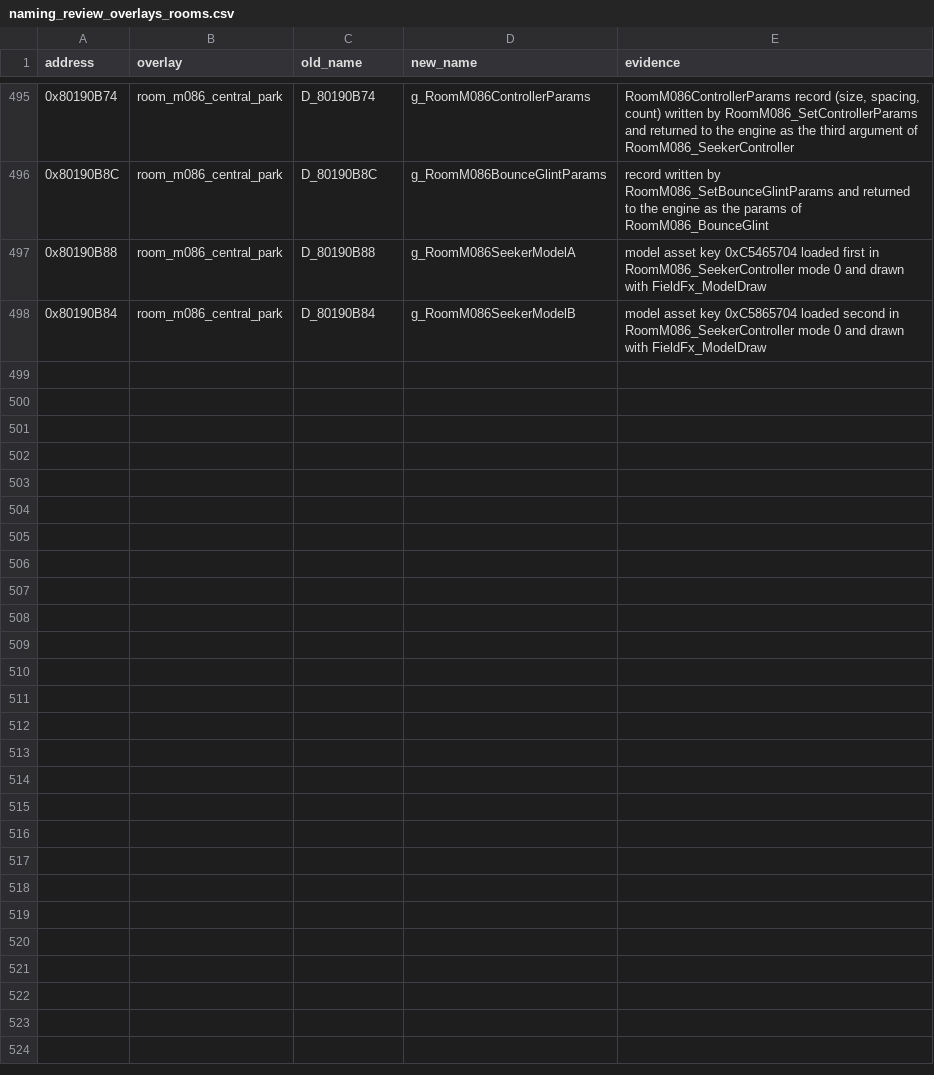
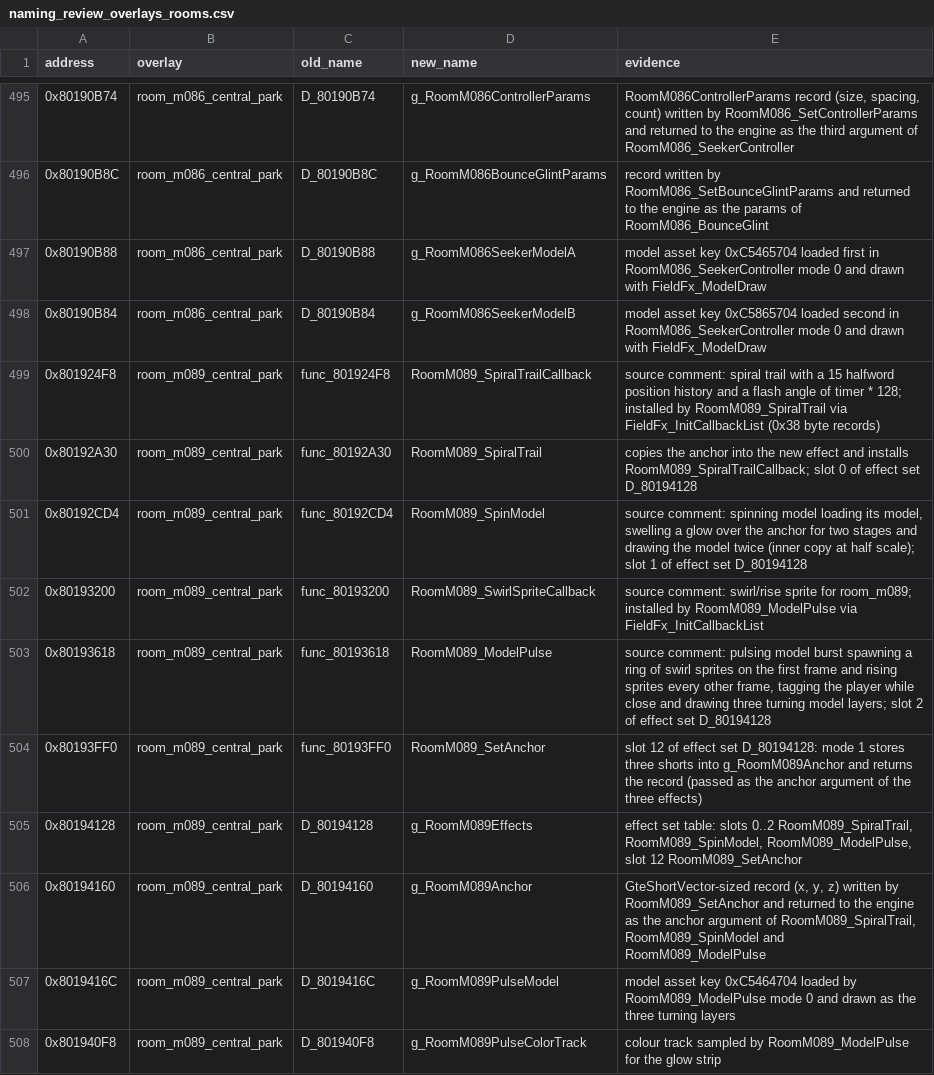
Before and after one commit to FeverDreams420/parasite-eve-decomp, a CSV file: docs/naming_review_overlays_rooms.csv, drawn as a sheet; only a part is shown, gaps mark what is left out; the diff names each change by its address in the sheet, - before the commit and + after, or states it on an @@ line.

Commit message:
Name room_m089 spiral trail, spin model and model pulse effects, callbacks and effect set

```diff
--- a/docs/naming_review_overlays_rooms.csv
+++ b/docs/naming_review_overlays_rooms.csv
+row 499: 0x801924F8 | room_m089_central_park | func_801924F8 | RoomM089_SpiralTrailCallback | source comment: spiral trail with a 15 halfword position history and a flash angle of timer * 128; installed by RoomM089_SpiralTrail via FieldFx_InitCallbackList (0x38 byte records)
+row 500: 0x80192A30 | room_m089_central_park | func_80192A30 | RoomM089_SpiralTrail | copies the anchor into the new effect and installs RoomM089_SpiralTrailCallback; slot 0 of effect set D_80194128
+row 501: 0x80192CD4 | room_m089_central_park | func_80192CD4 | RoomM089_SpinModel | source comment: spinning model loading its model, swelling a glow over the anchor for two stages and drawing the model twice (inner copy at half scale); slot 1 of effect set D_80194128
+row 502: 0x80193200 | room_m089_central_park | func_80193200 | RoomM089_SwirlSpriteCallback | source comment: swirl/rise sprite for room_m089; installed by RoomM089_ModelPulse via FieldFx_InitCallbackList
+row 503: 0x80193618 | room_m089_central_park | func_80193618 | RoomM089_ModelPulse | source comment: pulsing model burst spawning a ring of swirl sprites on the first frame and rising sprites every other frame, tagging the player while close and drawing three turning model layers; slot 2 of effect set D_80194128
+row 504: 0x80193FF0 | room_m089_central_park | func_80193FF0 | RoomM089_SetAnchor | slot 12 of effect set D_80194128: mode 1 stores three shorts into g_RoomM089Anchor and returns the record (passed as the anchor argument of the three effects)
+row 505: 0x80194128 | room_m089_central_park | D_80194128 | g_RoomM089Effects | effect set table: slots 0..2 RoomM089_SpiralTrail, RoomM089_SpinModel, RoomM089_ModelPulse, slot 12 RoomM089_SetAnchor
+row 506: 0x80194160 | room_m089_central_park | D_80194160 | g_RoomM089Anchor | GteShortVector-sized record (x, y, z) written by RoomM089_SetAnchor and returned to the engine as the anchor argument of RoomM089_SpiralTrail, RoomM089_SpinModel and RoomM089_ModelPulse
+row 507: 0x8019416C | room_m089_central_park | D_8019416C | g_RoomM089PulseModel | model asset key 0xC5464704 loaded by RoomM089_ModelPulse mode 0 and drawn as the three turning layers
+row 508: 0x801940F8 | room_m089_central_park | D_801940F8 | g_RoomM089PulseColorTrack | colour track sampled by RoomM089_ModelPulse for the glow strip
```
Also changed, not shown: 4 other files.
